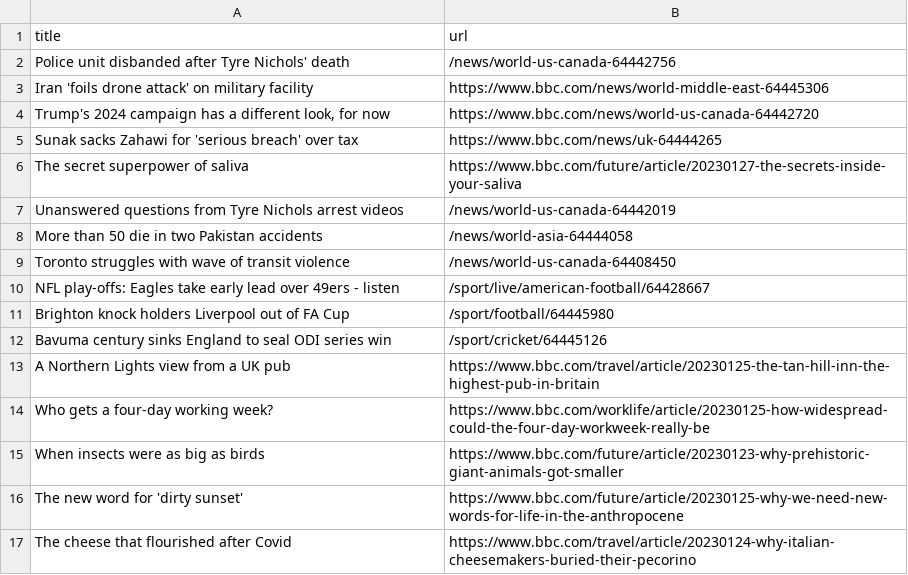
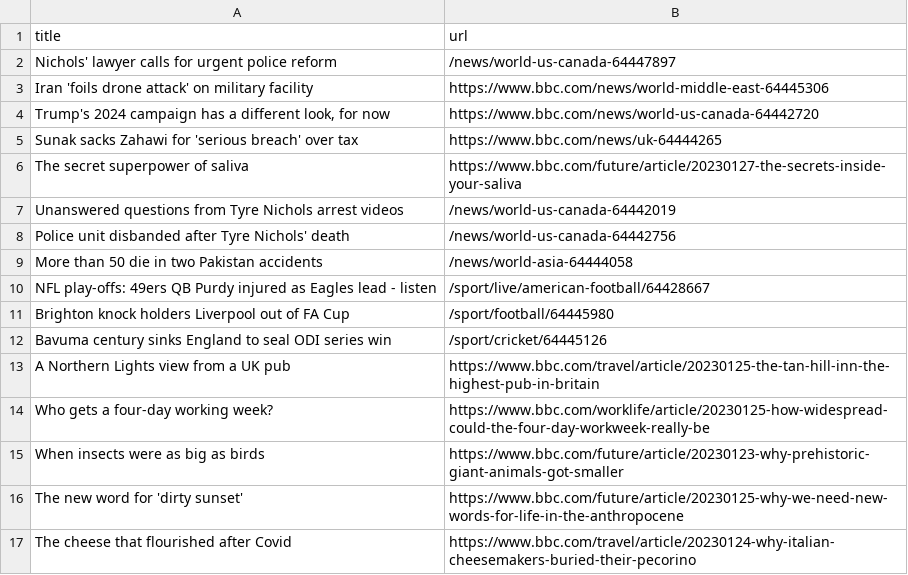
Before and after one commit to vlsachdev/automatic-scraper-bbc, a CSV file: bbc.csv, drawn as a sheet; only a part is shown.

```diff
--- a/bbc.csv
+++ b/bbc.csv
@@ -1,3 +1,3 @@
 title,url
-Police unit disbanded after Tyre Nichols' death,/news/world-us-canada-64442756
+Nichols' lawyer calls for urgent police reform,/news/world-us-canada-64447897
 Iran 'foils drone attack' on military facility,https://www.bbc.com/news/world-middle-east-64445306
@@ -7,5 +7,5 @@ The secret superpower of saliva,https://www.bbc.com/future/article/20230127-the-
 Unanswered questions from Tyre Nichols arrest videos,/news/world-us-canada-64442019
+Police unit disbanded after Tyre Nichols' death,/news/world-us-canada-64442756
 More than 50 die in two Pakistan accidents,/news/world-asia-64444058
-Toronto struggles with wave of transit violence,/news/world-us-canada-64408450
-NFL play-offs: Eagles take early lead over 49ers - listen,/sport/live/american-football/64428667
+NFL play-offs: 49ers QB Purdy injured as Eagles lead - listen,/sport/live/american-football/64428667
 Brighton knock holders Liverpool out of FA Cup,/sport/football/64445980
```
